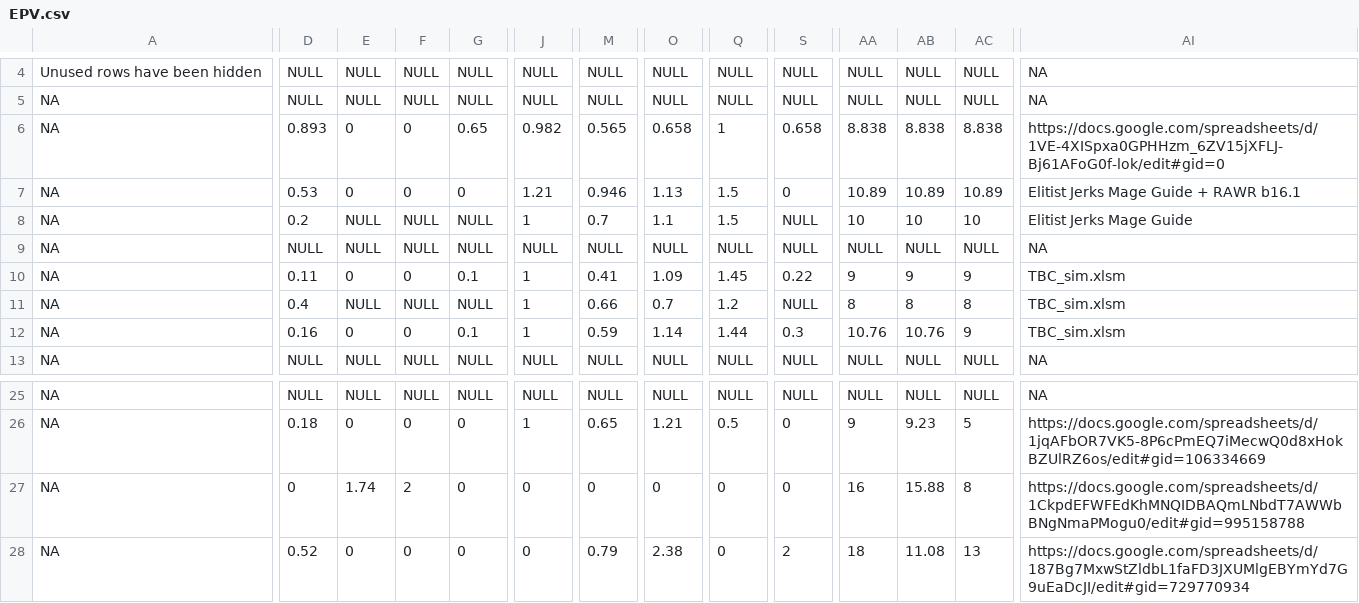
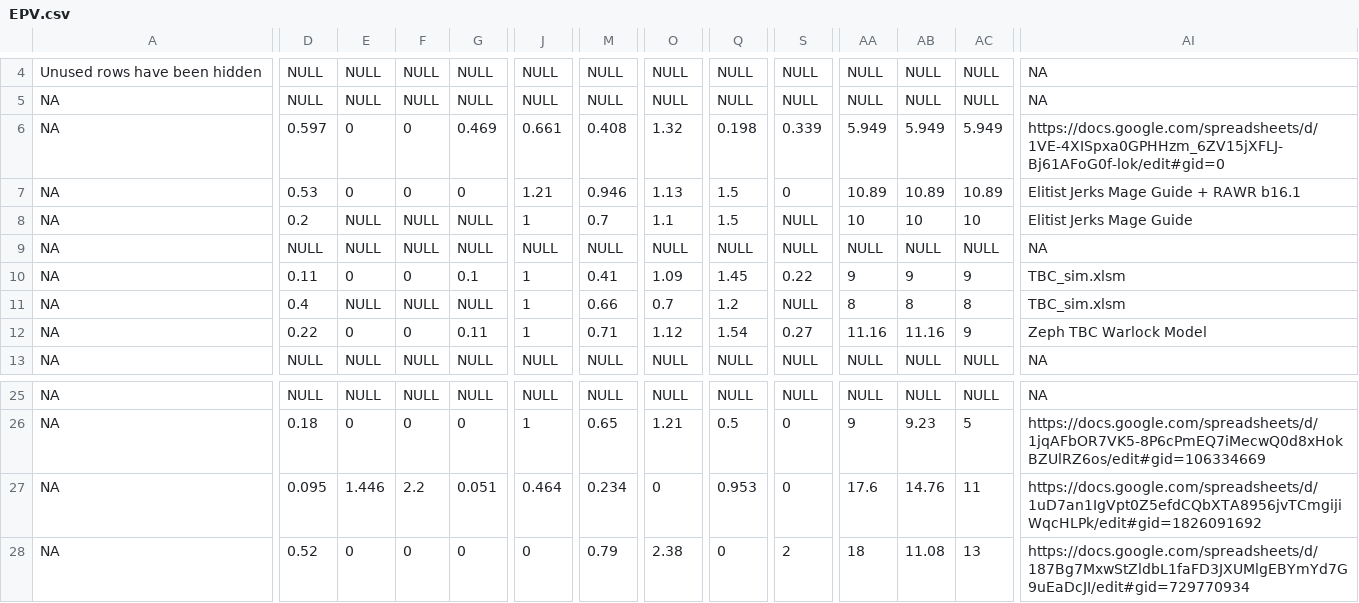
Before and after one commit to amoeba/wowclassicbis, a CSV file: EPV.csv, drawn as a sheet; only a part is shown, gaps mark what is left out; the diff covers the shown part only; the diff names each change by its address in the sheet, - before the commit and + after, or states it on an @@ line.

```diff
--- a/EPV.csv
+++ b/EPV.csv
-D6: 0.893
+D6: 0.597
-G6: 0.65
+G6: 0.469
-J6: 0.982
+J6: 0.661
-M6: 0.565
+M6: 0.408
-O6: 0.658
+O6: 1.32
-Q6: 1
+Q6: 0.198
-S6: 0.658
+S6: 0.339
-AA6: 8.838
+AA6: 5.949
-AB6: 8.838
+AB6: 5.949
-AC6: 8.838
+AC6: 5.949
-D12: 0.16
+D12: 0.22
-G12: 0.1
+G12: 0.11
-M12: 0.59
+M12: 0.71
-O12: 1.14
+O12: 1.12
-Q12: 1.44
+Q12: 1.54
-S12: 0.3
+S12: 0.27
-AA12: 10.76
+AA12: 11.16
-AB12: 10.76
+AB12: 11.16
-AI12: TBC_sim.xlsm
+AI12: Zeph TBC Warlock Model
-D27: 0
+D27: 0.095
-E27: 1.74
+E27: 1.446
-F27: 2
+F27: 2.2
-G27: 0
+G27: 0.051
-J27: 0
+J27: 0.464
-M27: 0
+M27: 0.234
-Q27: 0
+Q27: 0.953
-AA27: 16
+AA27: 17.6
-AB27: 15.88
+AB27: 14.76
-AC27: 8
+AC27: 11
-AI27: https://docs.google.com/spreadsheets/d/1CkpdEFWFEdKhMNQIDBAQmLNbdT7AWWbBNgNmaPMogu0/edit#gid=995158788
+AI27: https://docs.google.com/spreadsheets/d/1uD7an1IgVpt0Z5efdCQbXTA8956jvTCmgijiWqcHLPk/edit#gid=1826091692
```
Also changed, not shown: 7 edited cells elsewhere in this file, Arc.csv, Dest.csv, 4 other files.
